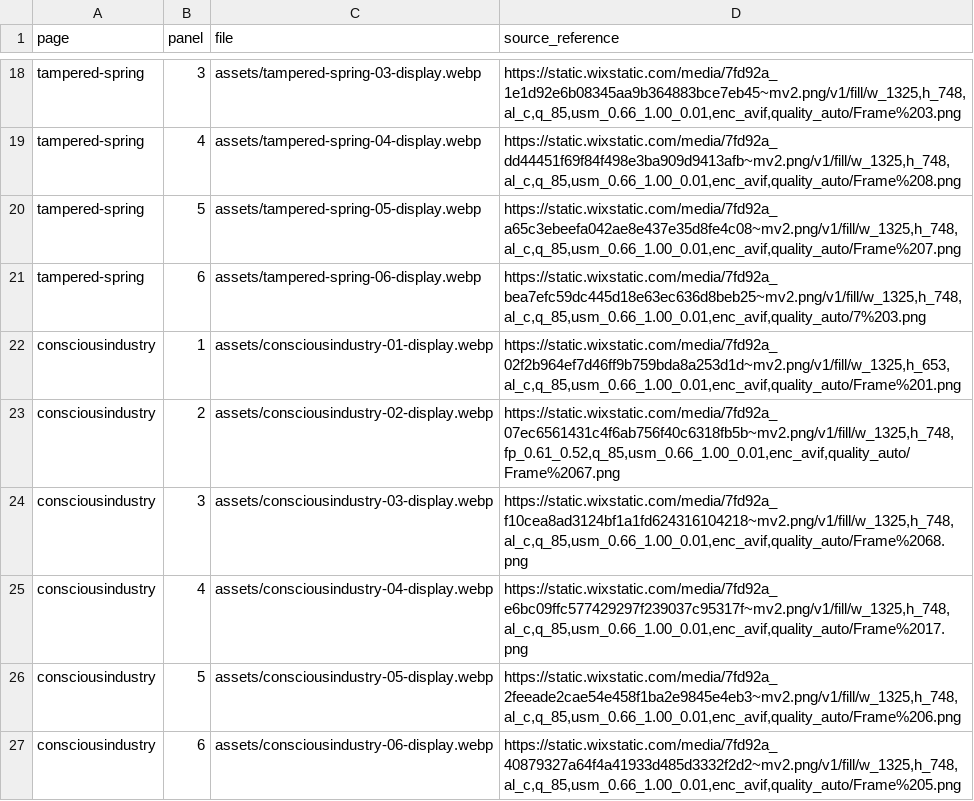
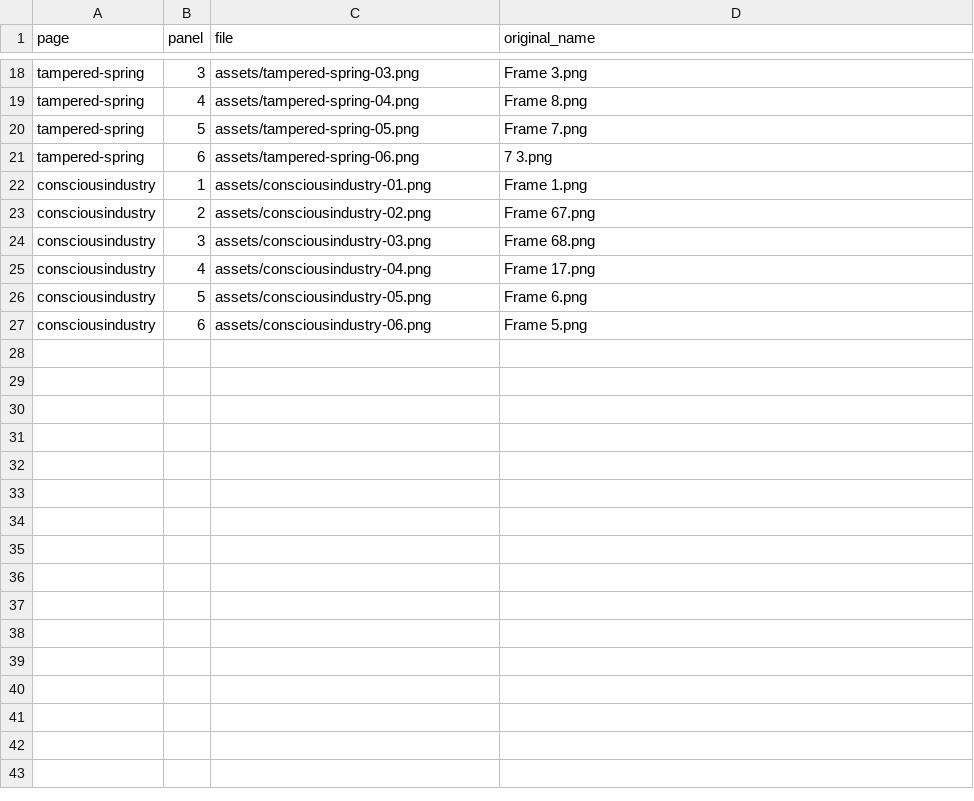
Before and after one commit to William-T-Z/Tanze, a CSV file: IMAGE-MAP.csv, drawn as a sheet; only a part is shown, gaps mark what is left out; the diff covers the shown part only; the diff names each change by its address in the sheet, - before the commit and + after, or states it on an @@ line.

```diff
--- a/IMAGE-MAP.csv
+++ b/IMAGE-MAP.csv
-D1: source_reference
+D1: original_name
-C18 (file): assets/tampered-spring-03-display.webp
+C18 (file): assets/tampered-spring-03.png
-D18 (original_name): https://static.wixstatic.com/media/7fd92a_1e1d92e6b08345aa9b364883bce7eb45~mv2.png/v1/fill/w_1325,h_748,al_c,q_85,usm_0.66_1.00_0.01,enc_avif,quality_auto/Frame%203.png
+D18 (original_name): Frame 3.png
-C19 (file): assets/tampered-spring-04-display.webp
+C19 (file): assets/tampered-spring-04.png
-D19 (original_name): https://static.wixstatic.com/media/7fd92a_dd44451f69f84f498e3ba909d9413afb~mv2.png/v1/fill/w_1325,h_748,al_c,q_85,usm_0.66_1.00_0.01,enc_avif,quality_auto/Frame%208.png
+D19 (original_name): Frame 8.png
-C20 (file): assets/tampered-spring-05-display.webp
+C20 (file): assets/tampered-spring-05.png
-D20 (original_name): https://static.wixstatic.com/media/7fd92a_a65c3ebeefa042ae8e437e35d8fe4c08~mv2.png/v1/fill/w_1325,h_748,al_c,q_85,usm_0.66_1.00_0.01,enc_avif,quality_auto/Frame%207.png
+D20 (original_name): Frame 7.png
-C21 (file): assets/tampered-spring-06-display.webp
+C21 (file): assets/tampered-spring-06.png
-D21 (original_name): https://static.wixstatic.com/media/7fd92a_bea7efc59dc445d18e63ec636d8beb25~mv2.png/v1/fill/w_1325,h_748,al_c,q_85,usm_0.66_1.00_0.01,enc_avif,quality_auto/7%203.png
+D21 (original_name): 7 3.png
-C22 (file): assets/consciousindustry-01-display.webp
+C22 (file): assets/consciousindustry-01.png
-D22 (original_name): https://static.wixstatic.com/media/7fd92a_02f2b964ef7d46ff9b759bda8a253d1d~mv2.png/v1/fill/w_1325,h_653,al_c,q_85,usm_0.66_1.00_0.01,enc_avif,quality_auto/Frame%201.png
+D22 (original_name): Frame 1.png
-C23 (file): assets/consciousindustry-02-display.webp
+C23 (file): assets/consciousindustry-02.png
-D23 (original_name): https://static.wixstatic.com/media/7fd92a_07ec6561431c4f6ab756f40c6318fb5b~mv2.png/v1/fill/w_1325,h_748,fp_0.61_0.52,q_85,usm_0.66_1.00_0.01,enc_avif,quality_auto/Frame%2067.png
+D23 (original_name): Frame 67.png
-C24 (file): assets/consciousindustry-03-display.webp
+C24 (file): assets/consciousindustry-03.png
-D24 (original_name): https://static.wixstatic.com/media/7fd92a_f10cea8ad3124bf1a1fd624316104218~mv2.png/v1/fill/w_1325,h_748,al_c,q_85,usm_0.66_1.00_0.01,enc_avif,quality_auto/Frame%2068.png
+D24 (original_name): Frame 68.png
-C25 (file): assets/consciousindustry-04-display.webp
+C25 (file): assets/consciousindustry-04.png
-D25 (original_name): https://static.wixstatic.com/media/7fd92a_e6bc09ffc577429297f239037c95317f~mv2.png/v1/fill/w_1325,h_748,al_c,q_85,usm_0.66_1.00_0.01,enc_avif,quality_auto/Frame%2017.png
+D25 (original_name): Frame 17.png
-C26 (file): assets/consciousindustry-05-display.webp
+C26 (file): assets/consciousindustry-05.png
-D26 (original_name): https://static.wixstatic.com/media/7fd92a_2feeade2cae54e458f1ba2e9845e4eb3~mv2.png/v1/fill/w_1325,h_748,al_c,q_85,usm_0.66_1.00_0.01,enc_avif,quality_auto/Frame%206.png
+D26 (original_name): Frame 6.png
-C27 (file): assets/consciousindustry-06-display.webp
+C27 (file): assets/consciousindustry-06.png
-D27 (original_name): https://static.wixstatic.com/media/7fd92a_40879327a64f4a41933d485d3332f2d2~mv2.png/v1/fill/w_1325,h_748,al_c,q_85,usm_0.66_1.00_0.01,enc_avif,quality_auto/Frame%205.png
+D27 (original_name): Frame 5.png
```
Also changed, not shown: 5 added rows, 5 removed rows and 22 edited cells elsewhere in this file, 52 other files.
